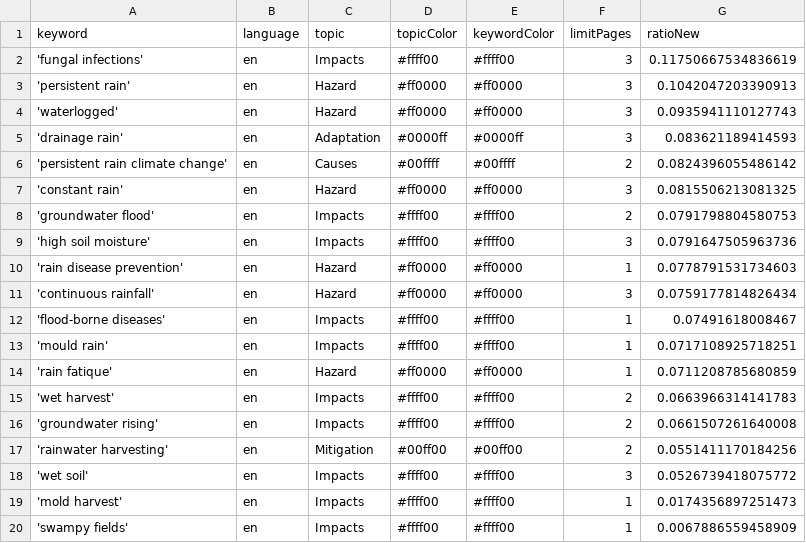
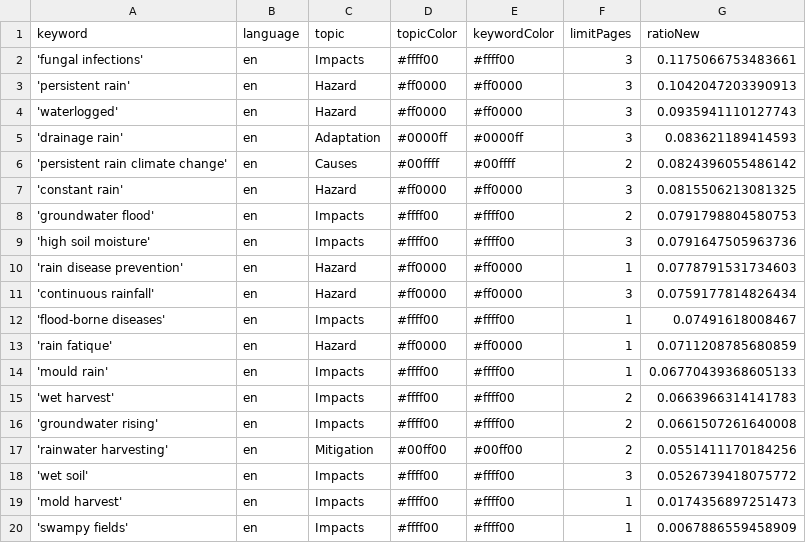
Before and after one commit to hb219-news/wetSpellIsComing, a CSV file: keywords.csv, drawn as a sheet.

```diff
--- a/keywords.csv
+++ b/keywords.csv
@@ -1,3 +1,3 @@
 keyword,language,topic,topicColor,keywordColor,limitPages,ratioNew
-'fungal infections',en,Impacts,#ffff00,#ffff00,3,0.11750667534836619
+'fungal infections',en,Impacts,#ffff00,#ffff00,3,0.1175066753483661
 'persistent rain',en,Hazard,#ff0000,#ff0000,3,0.1042047203390913
@@ -12,4 +12,4 @@ keyword,language,topic,topicColor,keywordColor,limitPages,ratioNew
 'flood-borne diseases',en,Impacts,#ffff00,#ffff00,1,0.07491618008467
-'mould rain',en,Impacts,#ffff00,#ffff00,1,0.0717108925718251
 'rain fatique',en,Hazard,#ff0000,#ff0000,1,0.0711208785680859
+'mould rain',en,Impacts,#ffff00,#ffff00,1,0.06770439368605133
 'wet harvest',en,Impacts,#ffff00,#ffff00,2,0.0663966314141783
```
Also changed, not shown: csv/news_2025_12.csv, csv/news_2026_01.csv.
